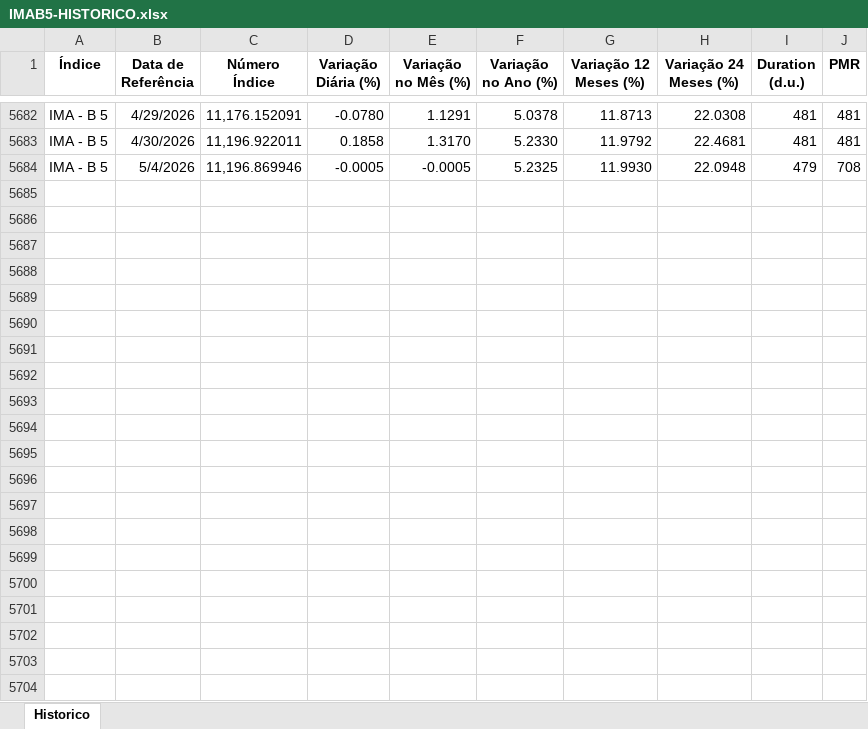
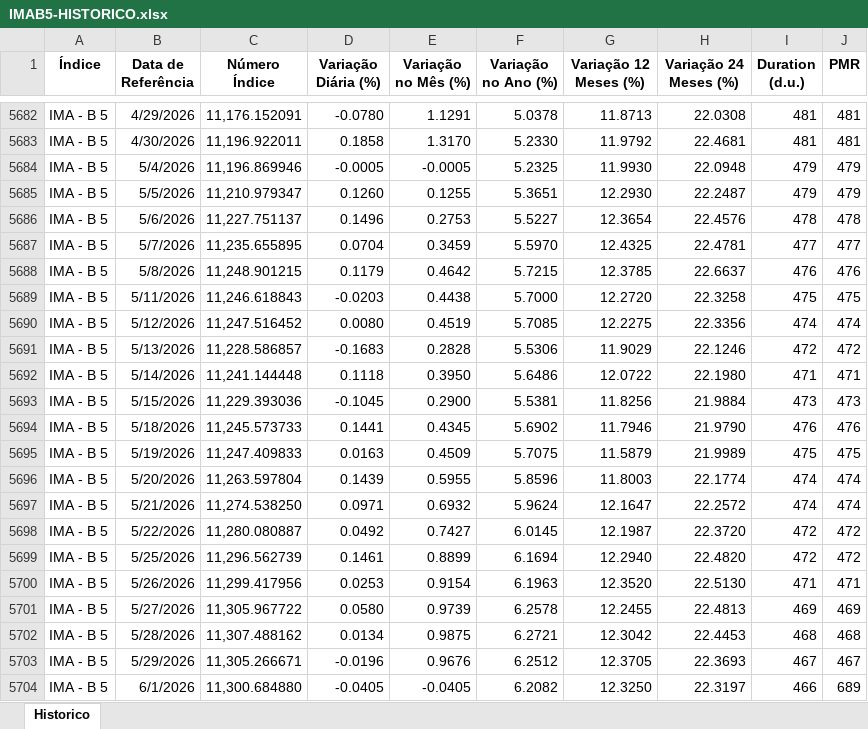
Before and after one commit to leomaitino/RN_Alocacao, an Excel workbook: input/IMAB5-HISTORICO.xlsx, sheet Historico, drawn as a sheet; only a part is shown, gaps mark what is left out; values as stored, in another font and other column widths than the file's, no borders; the diff names each change by its address in the sheet, - before the commit and + after, or states it on an @@ line.

```diff
--- a/input/IMAB5-HISTORICO.xlsx (sheet Historico)
+++ b/input/IMAB5-HISTORICO.xlsx (sheet Historico)
-J5684 (PMR): 708
+J5684 (PMR): 479
+row 5685: IMA - B 5 | 5/5/2026 | 11,210.979347 | 0.1260 | 0.1255 | 5.3651 | 12.2930 | 22.2487 | 479 | 479
+row 5686: IMA - B 5 | 5/6/2026 | 11,227.751137 | 0.1496 | 0.2753 | 5.5227 | 12.3654 | 22.4576 | 478 | 478
+row 5687: IMA - B 5 | 5/7/2026 | 11,235.655895 | 0.0704 | 0.3459 | 5.5970 | 12.4325 | 22.4781 | 477 | 477
+row 5688: IMA - B 5 | 5/8/2026 | 11,248.901215 | 0.1179 | 0.4642 | 5.7215 | 12.3785 | 22.6637 | 476 | 476
+row 5689: IMA - B 5 | 5/11/2026 | 11,246.618843 | -0.0203 | 0.4438 | 5.7000 | 12.2720 | 22.3258 | 475 | 475
+row 5690: IMA - B 5 | 5/12/2026 | 11,247.516452 | 0.0080 | 0.4519 | 5.7085 | 12.2275 | 22.3356 | 474 | 474
+row 5691: IMA - B 5 | 5/13/2026 | 11,228.586857 | -0.1683 | 0.2828 | 5.5306 | 11.9029 | 22.1246 | 472 | 472
+row 5692: IMA - B 5 | 5/14/2026 | 11,241.144448 | 0.1118 | 0.3950 | 5.6486 | 12.0722 | 22.1980 | 471 | 471
+row 5693: IMA - B 5 | 5/15/2026 | 11,229.393036 | -0.1045 | 0.2900 | 5.5381 | 11.8256 | 21.9884 | 473 | 473
+row 5694: IMA - B 5 | 5/18/2026 | 11,245.573733 | 0.1441 | 0.4345 | 5.6902 | 11.7946 | 21.9790 | 476 | 476
+row 5695: IMA - B 5 | 5/19/2026 | 11,247.409833 | 0.0163 | 0.4509 | 5.7075 | 11.5879 | 21.9989 | 475 | 475
+row 5696: IMA - B 5 | 5/20/2026 | 11,263.597804 | 0.1439 | 0.5955 | 5.8596 | 11.8003 | 22.1774 | 474 | 474
+row 5697: IMA - B 5 | 5/21/2026 | 11,274.538250 | 0.0971 | 0.6932 | 5.9624 | 12.1647 | 22.2572 | 474 | 474
+row 5698: IMA - B 5 | 5/22/2026 | 11,280.080887 | 0.0492 | 0.7427 | 6.0145 | 12.1987 | 22.3720 | 472 | 472
+row 5699: IMA - B 5 | 5/25/2026 | 11,296.562739 | 0.1461 | 0.8899 | 6.1694 | 12.2940 | 22.4820 | 472 | 472
+row 5700: IMA - B 5 | 5/26/2026 | 11,299.417956 | 0.0253 | 0.9154 | 6.1963 | 12.3520 | 22.5130 | 471 | 471
+row 5701: IMA - B 5 | 5/27/2026 | 11,305.967722 | 0.0580 | 0.9739 | 6.2578 | 12.2455 | 22.4813 | 469 | 469
+row 5702: IMA - B 5 | 5/28/2026 | 11,307.488162 | 0.0134 | 0.9875 | 6.2721 | 12.3042 | 22.4453 | 468 | 468
+row 5703: IMA - B 5 | 5/29/2026 | 11,305.266671 | -0.0196 | 0.9676 | 6.2512 | 12.3705 | 22.3693 | 467 | 467
+row 5704: IMA - B 5 | 6/1/2026 | 11,300.684880 | -0.0405 | -0.0405 | 6.2082 | 12.3250 | 22.3197 | 466 | 689
```
Also changed, not shown: input/IHFA-HISTORICO.xlsx, input/IMAB-HISTORICO.xlsx.
